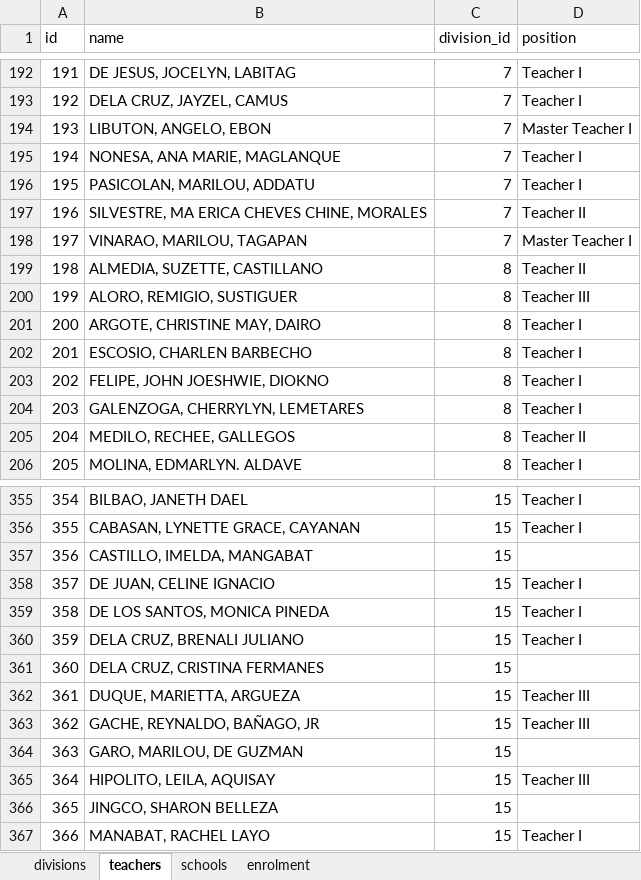
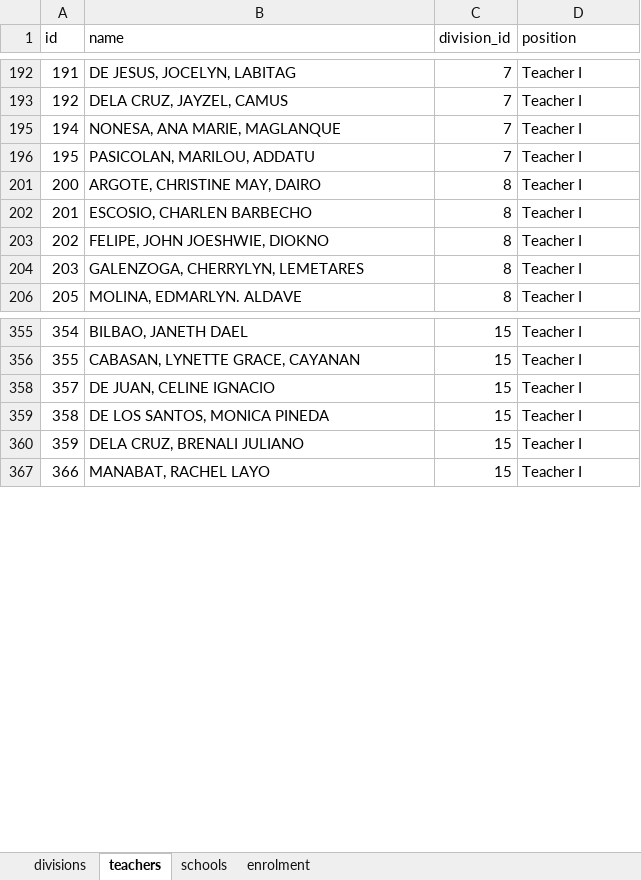
Before and after one commit to jasonra111897-oss/als-dashboard, an Excel workbook: data.xlsx, sheet teachers, drawn as a sheet; only a part is shown, gaps mark what is left out; values as stored, in another font and other column widths than the file's, no cell formats; the diff covers the shown part only; the diff names each change by its address in the sheet, - before the commit and + after, or states it on an @@ line.

```diff
--- a/data.xlsx (sheet teachers)
+++ b/data.xlsx (sheet teachers)
@@ row 194 hidden: 193 | LIBUTON, ANGELO, EBON | 7 | Master Teacher I @@
@@ row 197 hidden: 196 | SILVESTRE, MA ERICA CHEVES CHINE, MORALES | 7 | Teacher II @@
@@ row 198 hidden: 197 | VINARAO, MARILOU, TAGAPAN | 7 | Master Teacher I @@
@@ row 199 hidden: 198 | ALMEDIA, SUZETTE, CASTILLANO | 8 | Teacher II @@
@@ row 200 hidden: 199 | ALORO, REMIGIO, SUSTIGUER | 8 | Teacher III @@
@@ row 205 hidden: 204 | MEDILO, RECHEE, GALLEGOS | 8 | Teacher II @@
@@ row 357 hidden: 356 | CASTILLO, IMELDA, MANGABAT | 15 @@
@@ row 361 hidden: 360 | DELA CRUZ, CRISTINA FERMANES | 15 @@
@@ row 362 hidden: 361 | DUQUE, MARIETTA, ARGUEZA | 15 | Teacher III @@
@@ row 363 hidden: 362 | GACHE, REYNALDO, BAÑAGO, JR | 15 | Teacher III @@
@@ row 364 hidden: 363 | GARO, MARILOU, DE GUZMAN | 15 @@
@@ row 365 hidden: 364 | HIPOLITO, LEILA, AQUISAY | 15 | Teacher III @@
@@ row 366 hidden: 365 | JINGCO, SHARON BELLEZA | 15 @@
```
Also changed, not shown: 1 removed row, 147 hidden or unhidden rows and 2 edited cells elsewhere in this sheet, cell formats, hidden cells, 24 other files.
